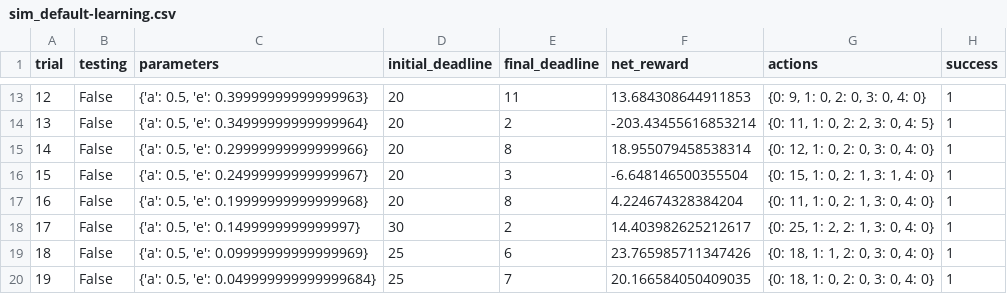
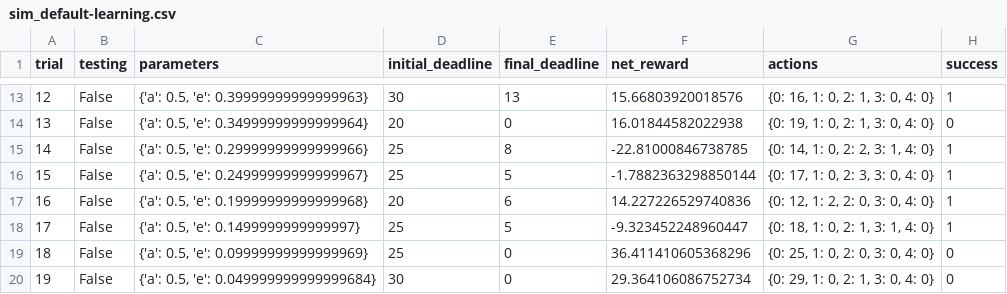
Before and after one commit to kfateem/udacity-ml, a CSV file: smartcab/logs/sim_default-learning.csv, drawn as a sheet; only a part is shown, gaps mark what is left out; the diff covers the shown part only.

```diff
--- a/smartcab/logs/sim_default-learning.csv
+++ b/smartcab/logs/sim_default-learning.csv
@@ -13,8 +13,8 @@ trial,testing,parameters,initial_deadline,final_deadline,net_reward,actions,succ
-12,False,"{'a': 0.5, 'e': 0.39999999999999963}",20,11,13.684308644911853,"{0: 9, 1: 0, 2: 0, 3: 0, 4: 0}",1
-13,False,"{'a': 0.5, 'e': 0.34999999999999964}",20,2,-203.43455616853214,"{0: 11, 1: 0, 2: 2, 3: 0, 4: 5}",1
-14,False,"{'a': 0.5, 'e': 0.29999999999999966}",20,8,18.955079458538314,"{0: 12, 1: 0, 2: 0, 3: 0, 4: 0}",1
-15,False,"{'a': 0.5, 'e': 0.24999999999999967}",20,3,-6.648146500355504,"{0: 15, 1: 0, 2: 1, 3: 1, 4: 0}",1
-16,False,"{'a': 0.5, 'e': 0.19999999999999968}",20,8,4.224674328384204,"{0: 11, 1: 0, 2: 1, 3: 0, 4: 0}",1
-17,False,"{'a': 0.5, 'e': 0.1499999999999997}",30,2,14.403982625212617,"{0: 25, 1: 2, 2: 1, 3: 0, 4: 0}",1
-18,False,"{'a': 0.5, 'e': 0.09999999999999969}",25,6,23.765985711347426,"{0: 18, 1: 1, 2: 0, 3: 0, 4: 0}",1
-19,False,"{'a': 0.5, 'e': 0.049999999999999684}",25,7,20.166584050409035,"{0: 18, 1: 0, 2: 0, 3: 0, 4: 0}",1
+12,False,"{'a': 0.5, 'e': 0.39999999999999963}",30,13,15.66803920018576,"{0: 16, 1: 0, 2: 1, 3: 0, 4: 0}",1
+13,False,"{'a': 0.5, 'e': 0.34999999999999964}",20,0,16.01844582022938,"{0: 19, 1: 0, 2: 1, 3: 0, 4: 0}",0
+14,False,"{'a': 0.5, 'e': 0.29999999999999966}",25,8,-22.81000846738785,"{0: 14, 1: 0, 2: 2, 3: 1, 4: 0}",1
+15,False,"{'a': 0.5, 'e': 0.24999999999999967}",25,5,-1.7882363298850144,"{0: 17, 1: 0, 2: 3, 3: 0, 4: 0}",1
+16,False,"{'a': 0.5, 'e': 0.19999999999999968}",20,6,14.227226529740836,"{0: 12, 1: 2, 2: 0, 3: 0, 4: 0}",1
+17,False,"{'a': 0.5, 'e': 0.1499999999999997}",25,5,-9.323452248960447,"{0: 18, 1: 0, 2: 1, 3: 1, 4: 0}",1
+18,False,"{'a': 0.5, 'e': 0.09999999999999969}",25,0,36.411410605368296,"{0: 25, 1: 0, 2: 0, 3: 0, 4: 0}",0
+19,False,"{'a': 0.5, 'e': 0.049999999999999684}",30,0,29.364106086752734,"{0: 29, 1: 0, 2: 1, 3: 0, 4: 0}",0
```
Also changed, not shown: 78 edited cells elsewhere in this file, 6 other files.
